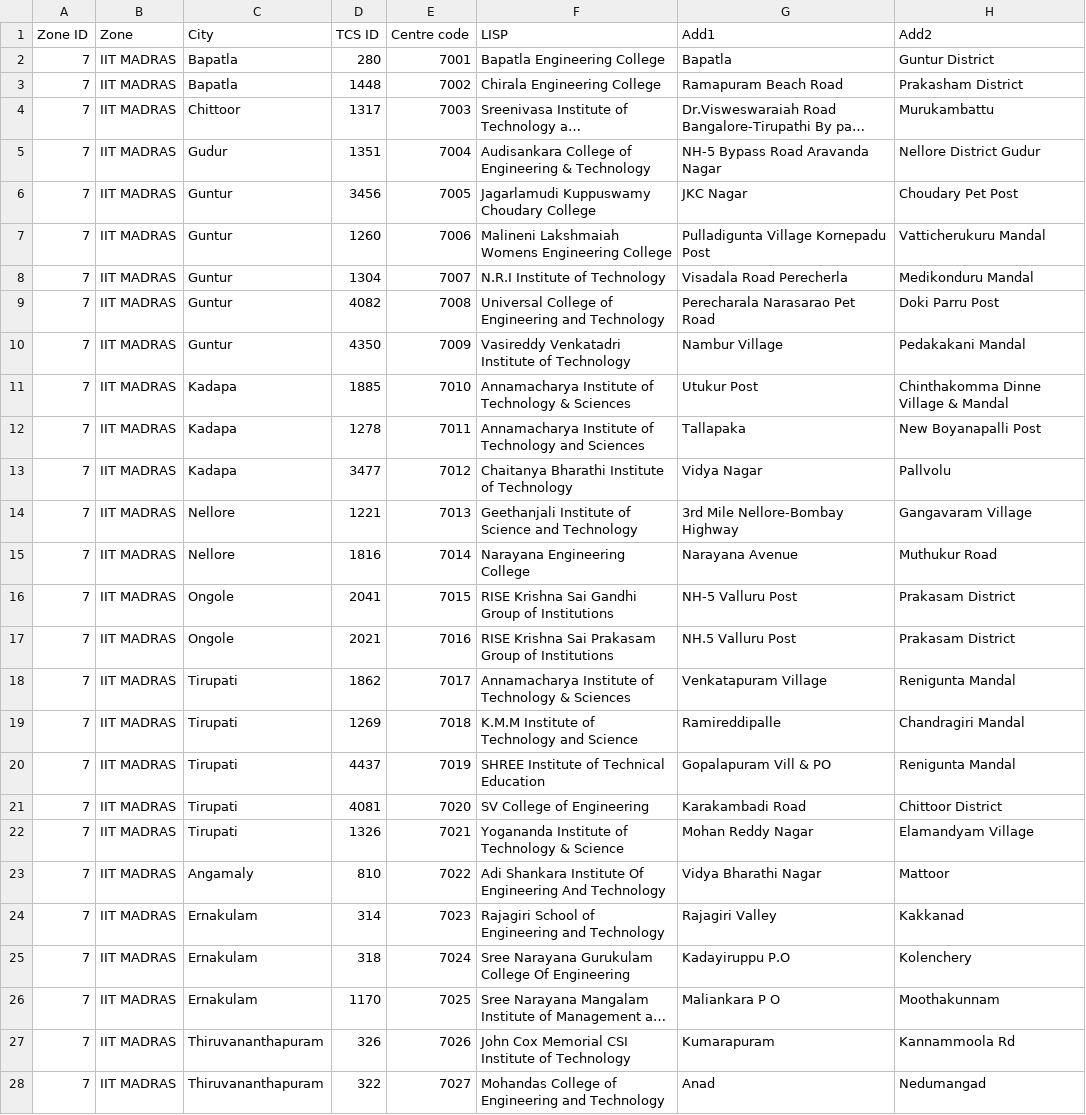
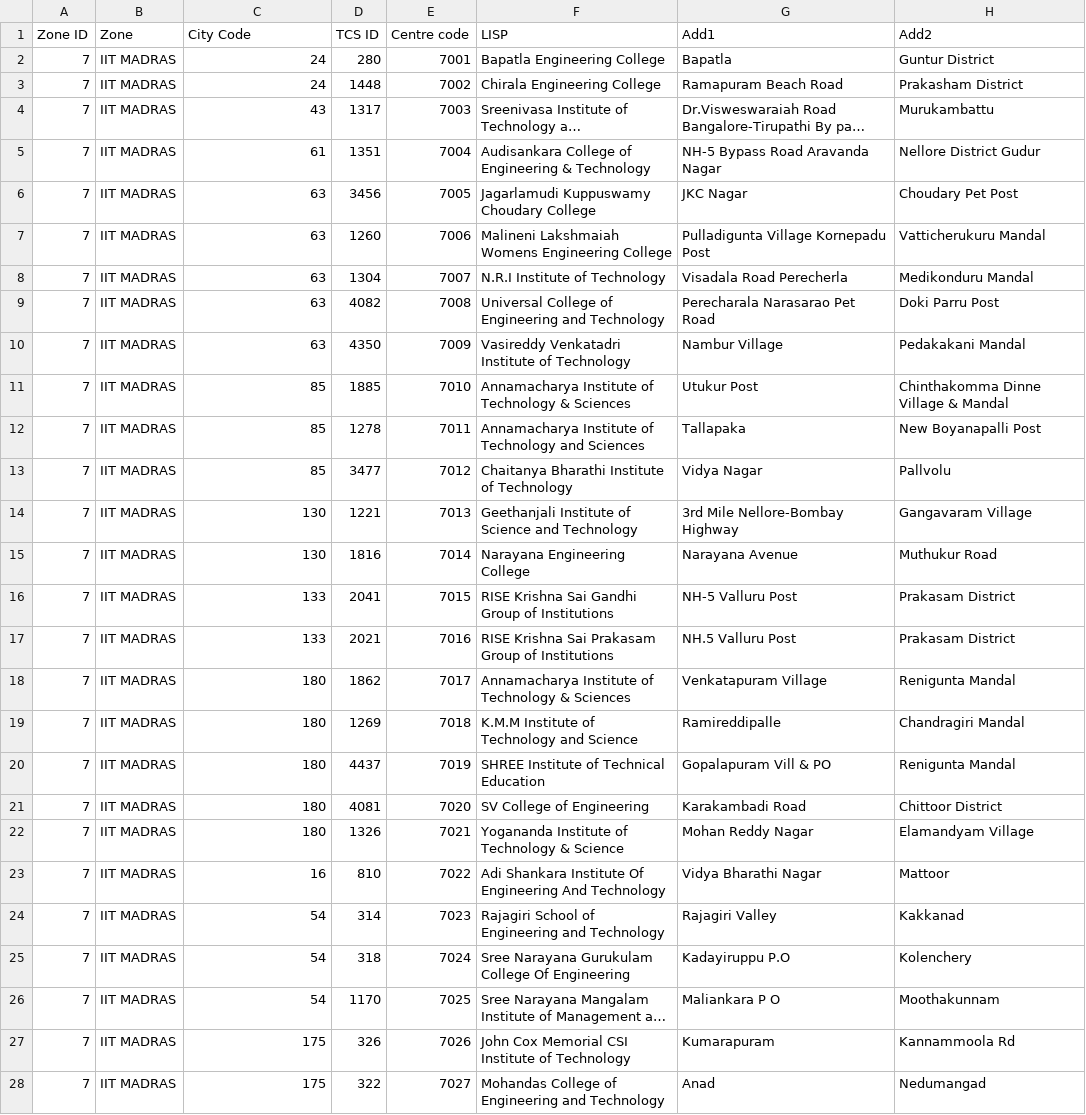
Before and after one commit to mrbalajisk/GATE-exam-center-allocation, a CSV file: data/zone7.csv, drawn as a sheet; only a part is shown; long unchanged cells end in …; the diff covers the shown part only; the diff names each change by its address in the sheet, - before the commit and + after, or states it on an @@ line.

```diff
--- a/data/zone7.csv
+++ b/data/zone7.csv
-C1: City
+C1: City Code
-C2:C3 (City Code): Bapatla
+C2:C3 (City Code): 24
-C4 (City Code): Chittoor
+C4 (City Code): 43
-C5 (City Code): Gudur
+C5 (City Code): 61
-C6:C10 (City Code): Guntur
+C6:C10 (City Code): 63
-C11:C13 (City Code): Kadapa
+C11:C13 (City Code): 85
-C14:C15 (City Code): Nellore
+C14:C15 (City Code): 130
-C16:C17 (City Code): Ongole
+C16:C17 (City Code): 133
-C18:C22 (City Code): Tirupati
+C18:C22 (City Code): 180
-C23 (City Code): Angamaly
+C23 (City Code): 16
-C24:C26 (City Code): Ernakulam
+C24:C26 (City Code): 54
-C27:C28 (City Code): Thiruvananthapuram
+C27:C28 (City Code): 175
```
Also changed, not shown: 62 edited cells elsewhere in this file, 12 other files.
